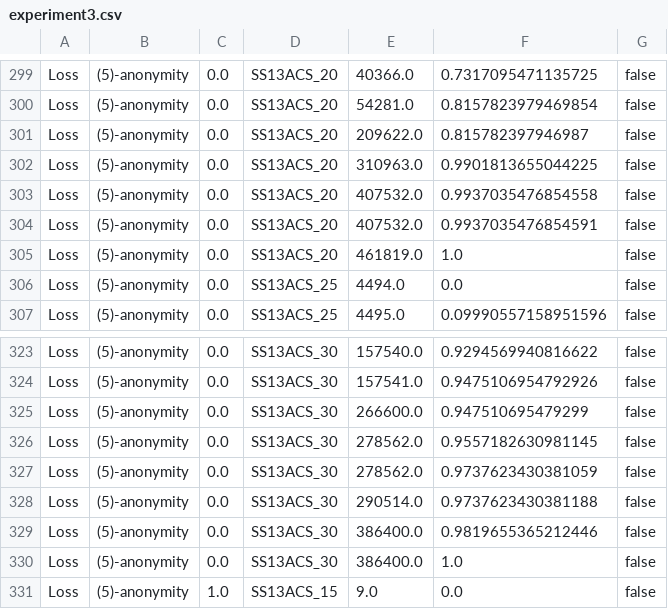
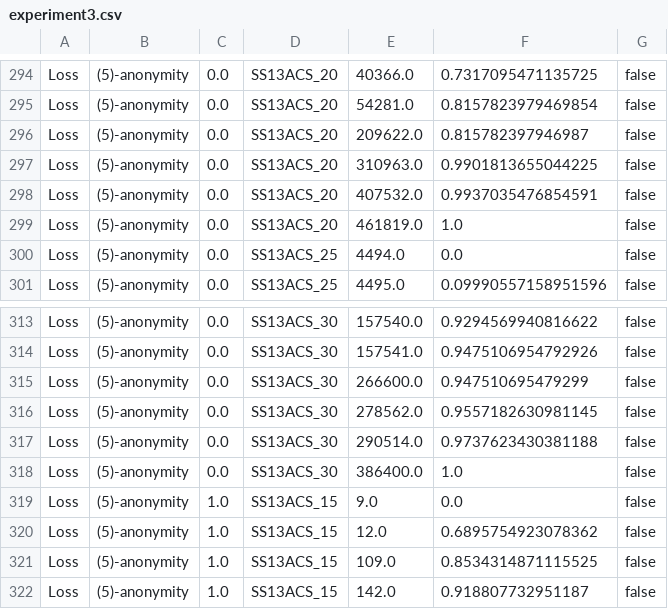
Before and after one commit to arx-deidentifier/highdimensional-benchmark, a CSV file: results/experiment3.csv, drawn as a sheet; only a part is shown, gaps mark what is left out; the shorter side is filled out with more unchanged rows; the diff covers the shown part only.

```diff
--- a/results/experiment3.csv
+++ b/results/experiment3.csv
@@ -302,3 +297,2 @@ Loss;(5)-anonymity;0.0;SS13ACS_20;209622.0;0.815782397946987;false
 Loss;(5)-anonymity;0.0;SS13ACS_20;310963.0;0.9901813655044225;false
-Loss;(5)-anonymity;0.0;SS13ACS_20;407532.0;0.9937035476854558;false
 Loss;(5)-anonymity;0.0;SS13ACS_20;407532.0;0.9937035476854591;false
@@ -326,5 +316,3 @@ Loss;(5)-anonymity;0.0;SS13ACS_30;266600.0;0.947510695479299;false
 Loss;(5)-anonymity;0.0;SS13ACS_30;278562.0;0.9557182630981145;false
-Loss;(5)-anonymity;0.0;SS13ACS_30;278562.0;0.9737623430381059;false
 Loss;(5)-anonymity;0.0;SS13ACS_30;290514.0;0.9737623430381188;false
-Loss;(5)-anonymity;0.0;SS13ACS_30;386400.0;0.9819655365212446;false
 Loss;(5)-anonymity;0.0;SS13ACS_30;386400.0;1.0;false
```
Also changed, not shown: 9 removed rows elsewhere in this file, 10 other files.
